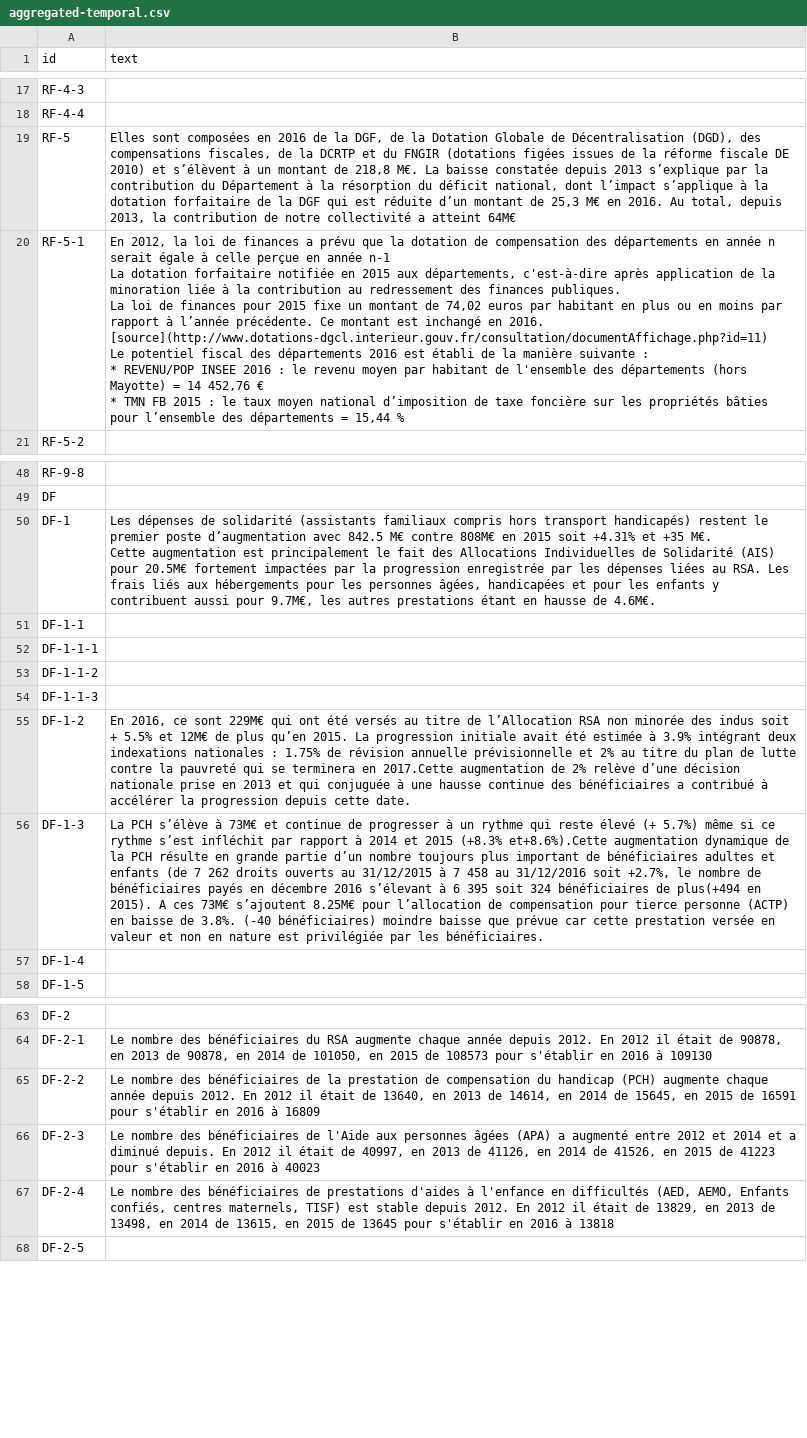
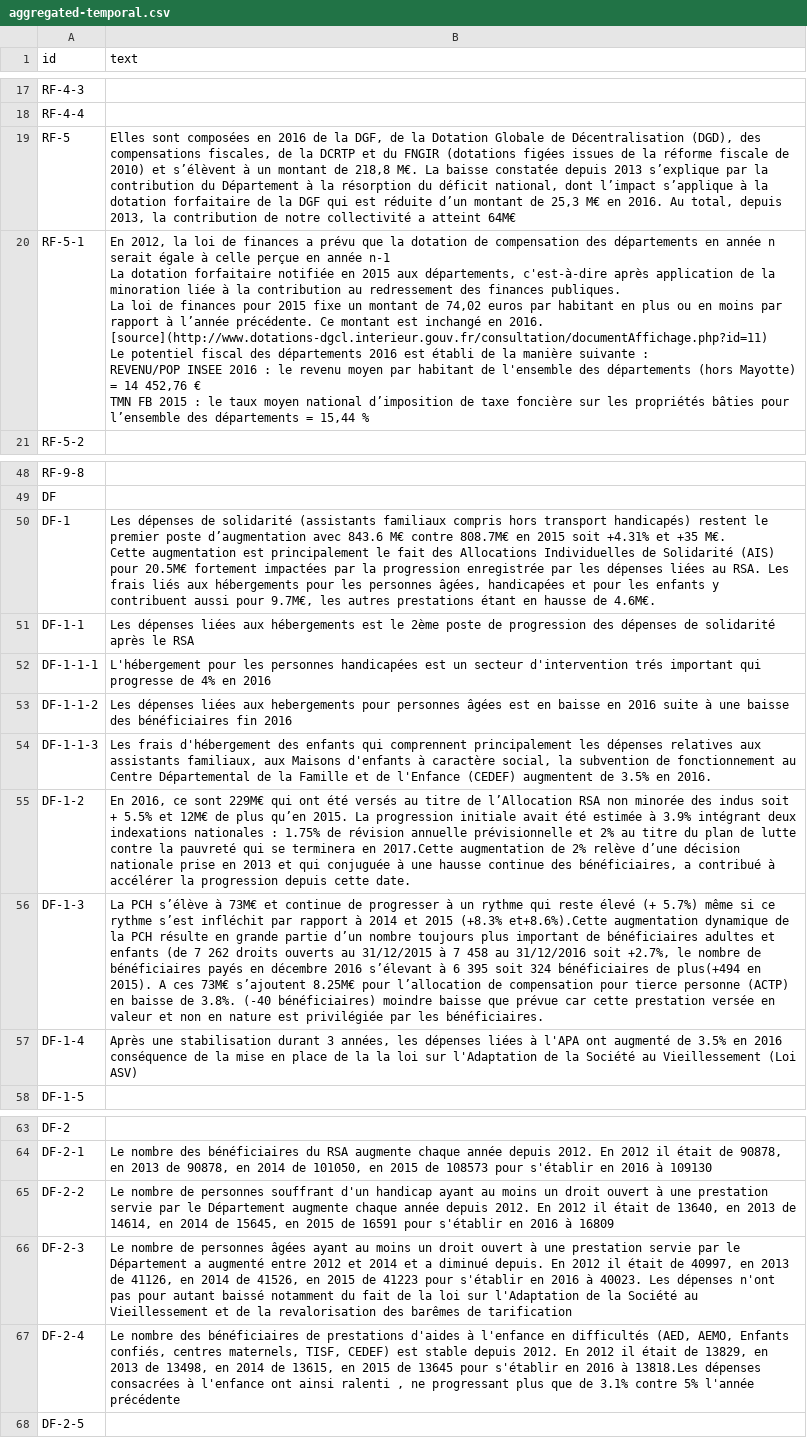
Before and after one commit to piwel/dataviz-finances-gironde, a CSV file: data/texts/aggregated-temporal.csv, drawn as a sheet; only a part is shown, gaps mark what is left out; ↵ is a line break in a cell; the diff names each change by its address in the sheet, - before the commit and + after, or states it on an @@ line.

Commit message:
build of repo at commit https://github.com/dtc-innovation/dataviz-finances-gironde/tree/f6c2bdd75cadf1aa5d416f1d8682350d0012997a

```diff
--- a/data/texts/aggregated-temporal.csv
+++ b/data/texts/aggregated-temporal.csv
-B19 (text): …réforme fiscale DE 2010) et…
+B19 (text): …réforme fiscale de 2010) et…
-B20 (text): …suivante : ↵ * REVENU/POP INSEE 2016 : le revenu moyen par habitant de l'ensemble des départements (hors Mayotte) = 14 452,76 € ↵ * TMN FB…
+B20 (text): …suivante : ↵ REVENU/POP INSEE 2016 : le revenu moyen par habitant de l'ensemble des départements (hors Mayotte) = 14 452,76 € ↵ TMN FB…
-B50 (text): …d’augmentation avec 842.5 M€ contre 808M€ en 2015…
+B50 (text): …d’augmentation avec 843.6 M€ contre 808.7M€ en 2015…
-B51 (text): (empty)
+B51 (text): Les dépenses liées aux hébergements est le 2ème poste de progression des dépenses de solidarité après le RSA
-B52 (text): (empty)
+B52 (text): L'hébergement pour les personnes handicapées est un secteur d'intervention trés important qui progresse de 4% en 2016
-B53 (text): (empty)
+B53 (text): Les dépenses liées aux hebergements pour personnes âgées est en baisse en 2016 suite à une baisse des bénéficiaires fin 2016
-B54 (text): (empty)
+B54 (text): Les frais d'hébergement des enfants qui comprennent principalement les dépenses relatives aux assistants familiaux, aux Maisons d'enfants à caractère social, la subvention de fonctionnement au Centre Départemental de la Famille et de l'Enfance (CEDEF) augmentent de 3.5% en 2016.
-B55 (text): …continue des bénéficiaires a contribué…
+B55 (text): …continue des bénéficiaires, a contribué…
-B57 (text): (empty)
+B57 (text): Après une stabilisation durant 3 années, les dépenses liées à l'APA ont augmenté de 3.5% en 2016 conséquence de la mise en place de la la loi sur l'Adaptation de la Société au Vieillessement (Loi ASV)
-B65 (text): Le nombre des bénéficiaires de la prestation de compensation du handicap (PCH) augmente chaque…
+B65 (text): Le nombre de personnes souffrant d'un handicap ayant au moins un droit ouvert à une prestation servie par le Département augmente chaque…
-B66 (text): Le nombre des bénéficiaires de l'Aide aux personnes âgées (APA) a augmenté entre 2012 et 2014 et a diminué depuis. En 2012 il était de 40997, en 2013 de 41126, en 2014 de 41526, en 2015 de 41223 pour s'établir en 2016 à 40023
+B66 (text): Le nombre de personnes âgées ayant au moins un droit ouvert à une prestation servie par le Département a augmenté entre 2012 et 2014 et a diminué depuis. En 2012 il était de 40997, en 2013 de 41126, en 2014 de 41526, en 2015 de 41223 pour s'établir en 2016 à 40023. Les dépenses n'ont pas pour autant baissé notamment du fait de la loi sur l'Adaptation de la Société au Vieillessement et de la revalorisation des barêmes de tarification
-B67 (text): …centres maternels, TISF) est stable depuis 2012. En 2012 il était de 13829, en 2013 de 13498, en 2014 de 13615, en 2015 de 13645 pour s'établir en 2016 à 13818
+B67 (text): …centres maternels, TISF, CEDEF) est stable depuis 2012. En 2012 il était de 13829, en 2013 de 13498, en 2014 de 13615, en 2015 de 13645 pour s'établir en 2016 à 13818.Les dépenses consacrées à l'enfance ont ainsi ralenti , ne progressant plus que de 3.1% contre 5% l'année précédente
```
